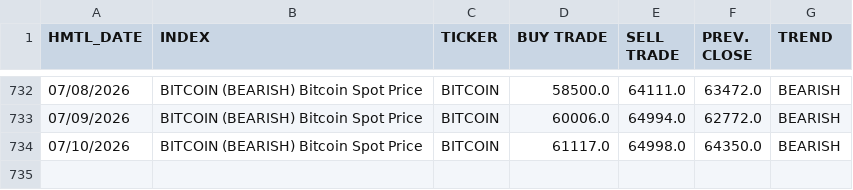
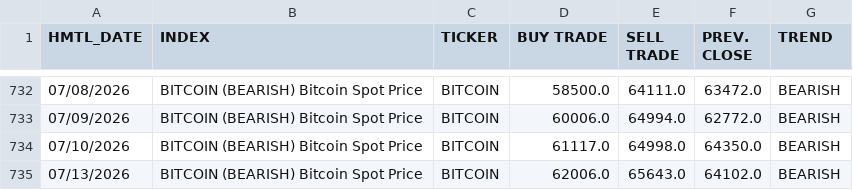
Before and after one commit to dchebows/HE-analysis-pipeline, a CSV file: Risk_Range_Data/03_tickers/BITCOIN.csv, drawn as a sheet; only a part is shown, gaps mark what is left out.

```diff
--- a/Risk_Range_Data/03_tickers/BITCOIN.csv
+++ b/Risk_Range_Data/03_tickers/BITCOIN.csv
@@ -734 +734,2 @@ HMTL_DATE,INDEX,TICKER,BUY TRADE,SELL TRADE,PREV. CLOSE,TREND
 07/10/2026,BITCOIN (BEARISH) Bitcoin Spot Price,BITCOIN,61117.0,64998.0,64350.0,BEARISH
+07/13/2026,BITCOIN (BEARISH) Bitcoin Spot Price,BITCOIN,62006.0,65643.0,64102.0,BEARISH
```
Also changed, not shown: Risk_Range_Data/03_tickers/UST10Y.csv, Risk_Range_Data/04_enriched/BITCOIN_enriched.csv, 18 other files.
